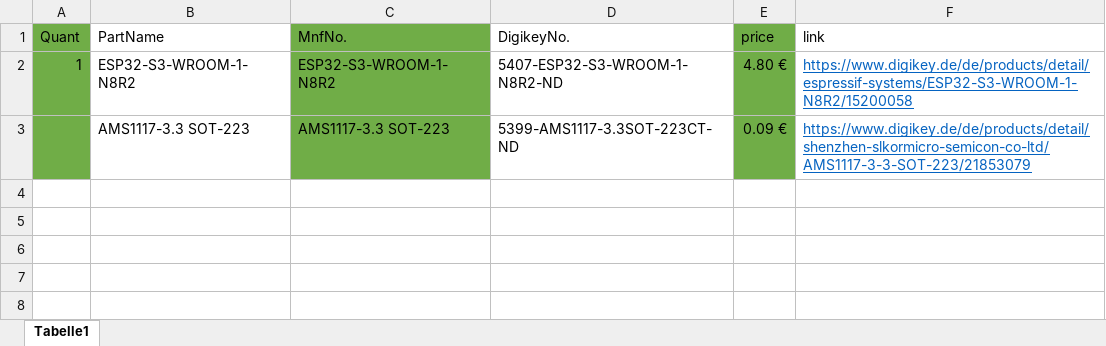
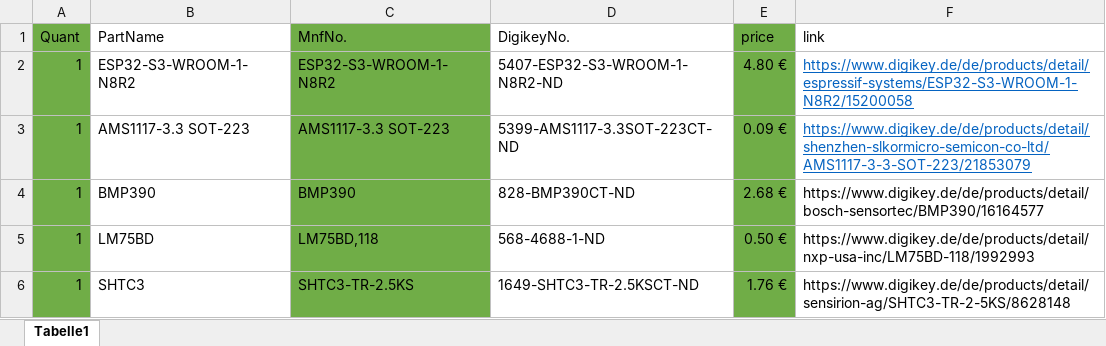
Before and after one commit to SFMonsun/Bussysteme-und-Sensorik-ESP32-Projekt, an Excel workbook: parts.xlsx, sheet Tabelle1, drawn as a sheet; values as stored, in another font and other column widths than the file's, no borders; the diff names each change by its address in the sheet, - before the commit and + after, or states it on an @@ line.

```diff
--- a/parts.xlsx (sheet Tabelle1)
+++ b/parts.xlsx (sheet Tabelle1)
-A3 (Quant): (empty)
+A3 (Quant): 1
+row 4: 1 | BMP390 | BMP390 | 828-BMP390CT-ND | 2.68 € | https://www.digikey.de/de/products/detail/bosch-sensortec/BMP390/16164577
+row 5: 1 | LM75BD | LM75BD,118 | 568-4688-1-ND | 0.50 € | https://www.digikey.de/de/products/detail/nxp-usa-inc/LM75BD-118/1992993
+row 6: 1 | SHTC3 | SHTC3-TR-2.5KS | 1649-SHTC3-TR-2.5KSCT-ND | 1.76 € | https://www.digikey.de/de/products/detail/sensirion-ag/SHTC3-TR-2-5KS/8628148
```
Also changed, not shown: 22 other files.
